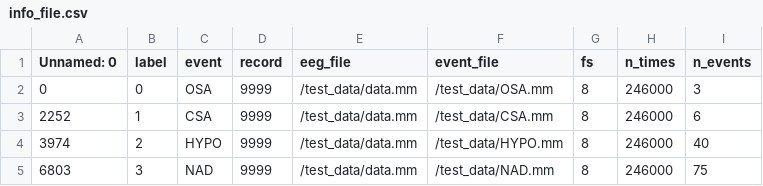
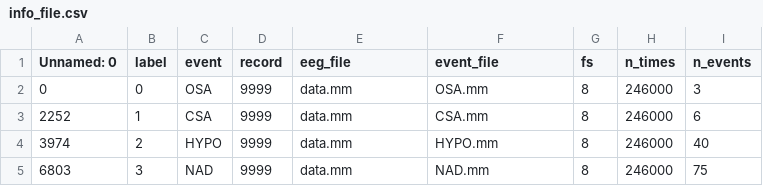
Before and after one commit to RuudeResearch/ABED, a CSV file: test_data/info_file.csv, drawn as a sheet.

```diff
--- a/test_data/info_file.csv
+++ b/test_data/info_file.csv
@@ -1,5 +1,5 @@
 Unnamed: 0,label,event,record,eeg_file,event_file,fs,n_times,n_events
-0,0,OSA,9999,/test_data/data.mm,/test_data/OSA.mm,8,246000,3
-2252,1,CSA,9999,/test_data/data.mm,/test_data/CSA.mm,8,246000,6
-3974,2,HYPO,9999,/test_data/data.mm,/test_data/HYPO.mm,8,246000,40
-6803,3,NAD,9999,/test_data/data.mm,/test_data/NAD.mm,8,246000,75
+0,0,OSA,9999,data.mm,OSA.mm,8,246000,3
+2252,1,CSA,9999,data.mm,CSA.mm,8,246000,6
+3974,2,HYPO,9999,data.mm,HYPO.mm,8,246000,40
+6803,3,NAD,9999,data.mm,NAD.mm,8,246000,75
```
Also changed, not shown: 3 other files.
